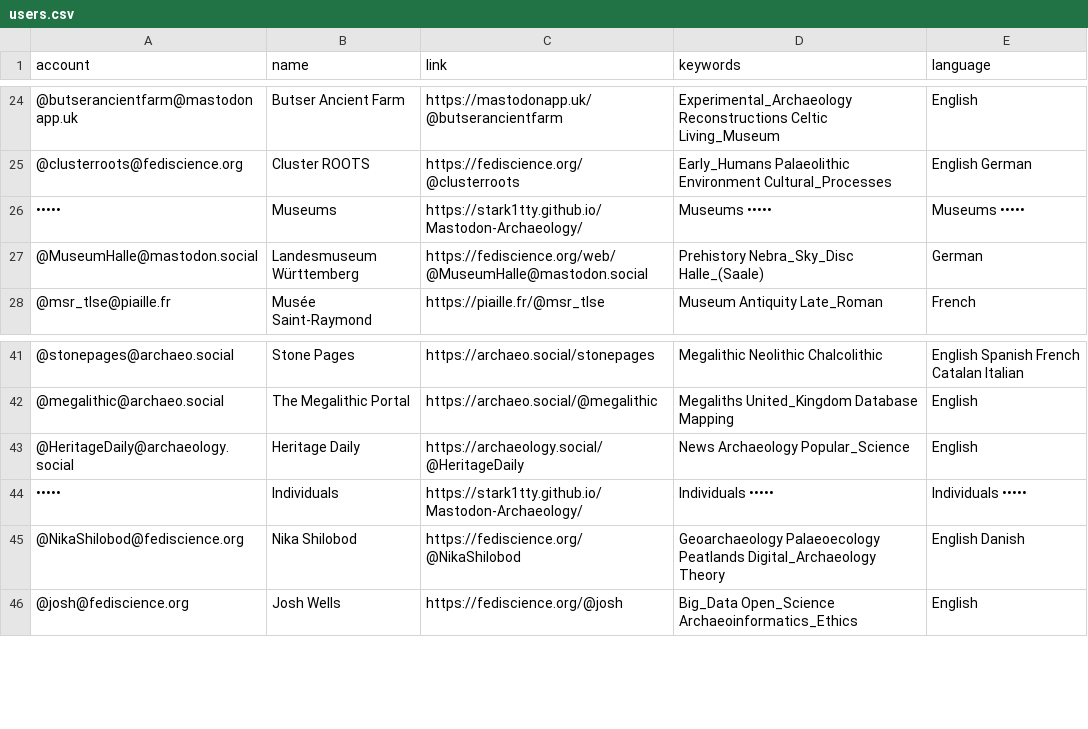
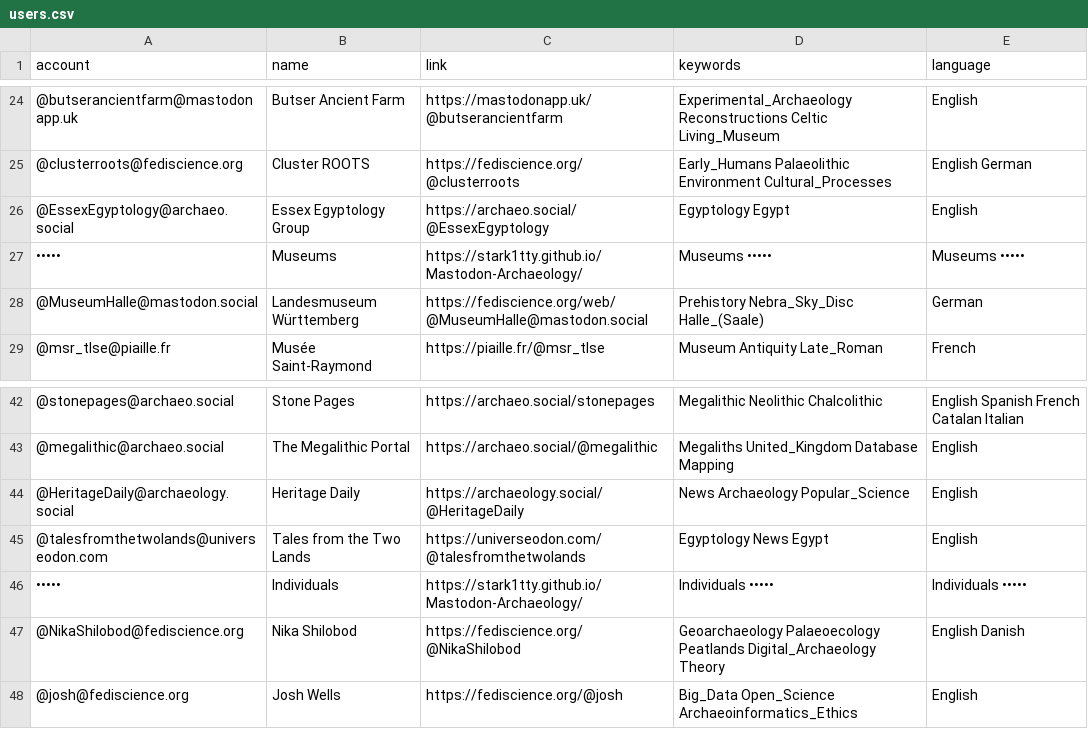
Before and after one commit to steko/Mastodon-Archaeology, a CSV file: resources/users.csv, drawn as a sheet; only a part is shown, gaps mark what is left out; the diff names each change by its address in the sheet, - before the commit and + after, or states it on an @@ line.

Commit message:
Update users.csv
+1

```diff
--- a/resources/users.csv
+++ b/resources/users.csv
+row 26: @EssexEgyptology@archaeo.social | Essex Egyptology Group | https://archaeo.social/@EssexEgyptology | Egyptology Egypt | English
+row 45: @talesfromthetwolands@universeodon.com | Tales from the Two Lands | https://universeodon.com/@talesfromthetwolands | Egyptology News Egypt | English
```
